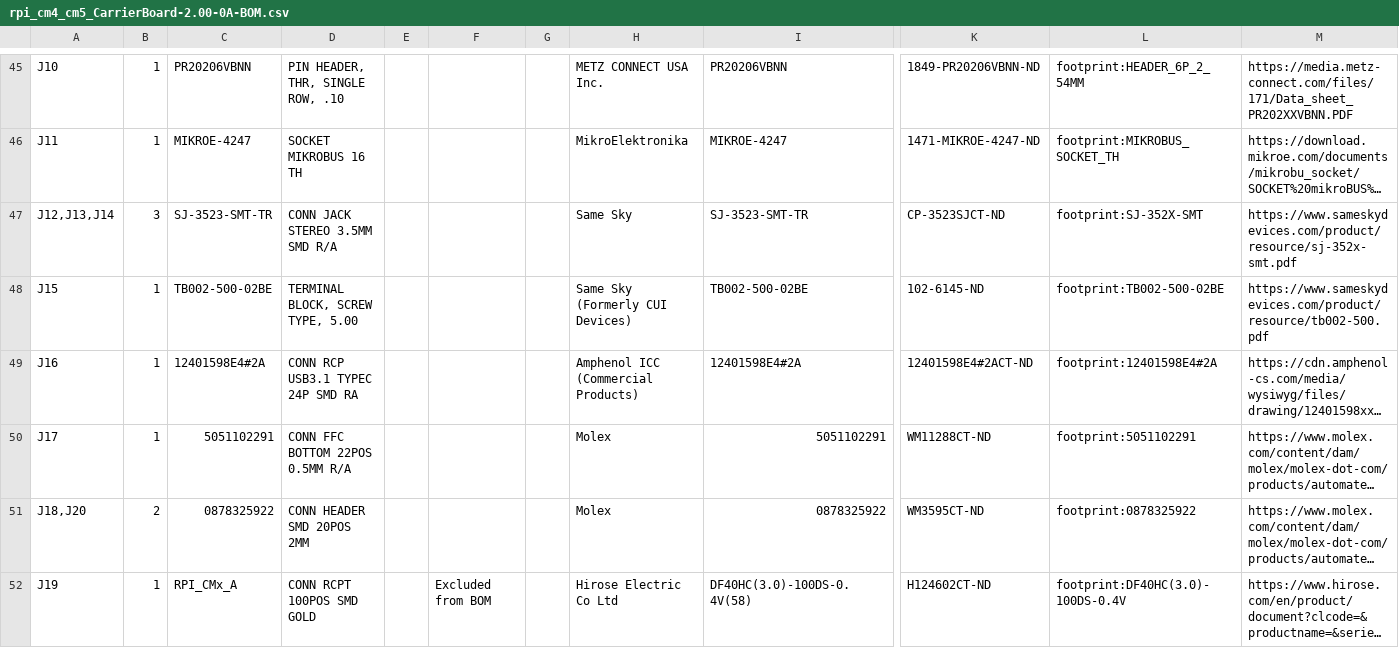
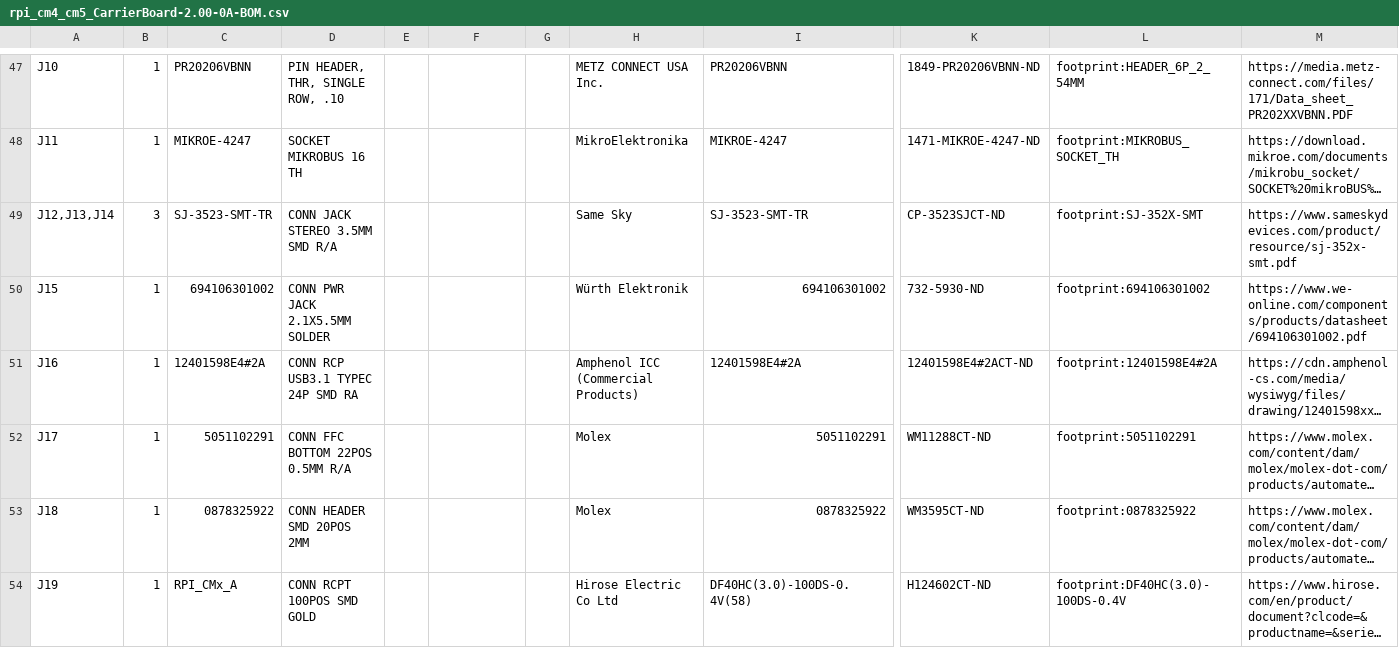
Before and after one commit to lecejeff/RPI_CMx_Carrier, a CSV file: hardware/output files/BOM/rpi_cm4_cm5_CarrierBoard-2.00-0A-BOM.csv, drawn as a sheet; only a part is shown, gaps mark what is left out; long unchanged cells end in …; addresses are those after the commit; the diff covers the shown part only; the diff names each change by its address in the sheet, - before the commit and + after, or states it on an @@ line.

Commit message:
Added power input protection & filter Added dedicated QWIIC connector on RPI CMx I2C6 bus Adjusted power table and PinMux Updated schematics accordingly

```diff
--- a/hardware/output files/BOM/rpi_cm4_cm5_CarrierBoard-2.00-0A-BOM.csv
+++ b/hardware/output files/BOM/rpi_cm4_cm5_CarrierBoard-2.00-0A-BOM.csv
-C50: TB002-500-02BE
+C50: 694106301002
-D50: TERMINAL BLOCK, SCREW TYPE, 5.00
+D50: CONN PWR JACK 2.1X5.5MM SOLDER
-H50: Same Sky (Formerly CUI Devices)
+H50: Würth Elektronik
-I50: TB002-500-02BE
+I50: 694106301002
-K50: 102-6145-ND
+K50: 732-5930-ND
-L50: footprint:TB002-500-02BE
+L50: footprint:694106301002
-M50: https://www.sameskydevices.com/product/resource/tb002-500.pdf
+M50: https://www.we-online.com/components/products/datasheet/694106301002.pdf
-A53: J18,J20
+A53: J18
-B53: 2
+B53: 1
-F54: Excluded from BOM
+F54: (empty)
```
Also changed, not shown: 9 added rows, 3 removed rows, 5 moved rows and 29 edited cells elsewhere in this file, 21 other files.
